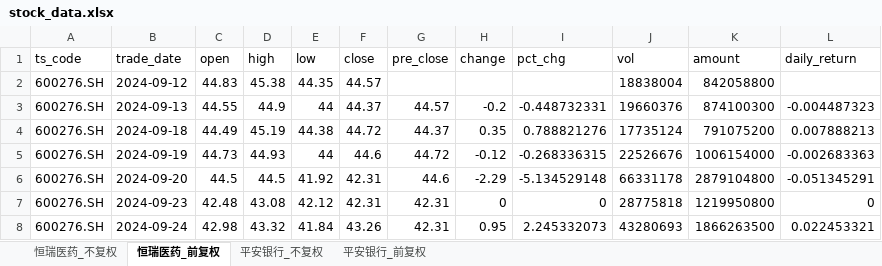
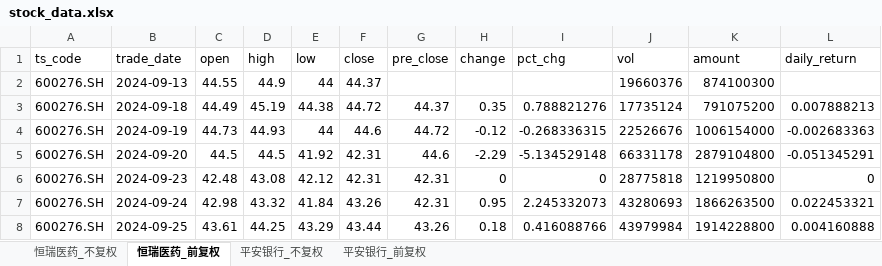
Before and after one commit to yyps-edu/ba_agent, an Excel workbook: stock_data.xlsx, sheet 恒瑞医药_前复权, drawn as a sheet; only a part is shown; the shorter side is filled out with more unchanged rows; values as stored, in another font and other column widths than the file's, no borders; removed rows and columns are numbered as before the commit, all else as after; the diff names each change by its address in the sheet, - before the commit and + after, or states it on an @@ line.

```diff
--- a/stock_data.xlsx (sheet 恒瑞医药_前复权)
+++ b/stock_data.xlsx (sheet 恒瑞医药_前复权)
-row 2: 600276.SH | 2024-09-12 | 44.83 | 45.38 | 44.35 | 44.57 |  |  |  | 18838004 | 842058800
-G2 (pre_close): 44.57
+G2 (pre_close): (empty)
-H2 (change): -0.2
+H2 (change): (empty)
-I2 (pct_chg): -0.448732331
+I2 (pct_chg): (empty)
-L2 (daily_return): -0.004487323
+L2 (daily_return): (empty)
```
Also changed, not shown: sheet 恒瑞医药_不复权, sheet 平安银行_不复权, sheet 平安银行_前复权, 1 other file.
